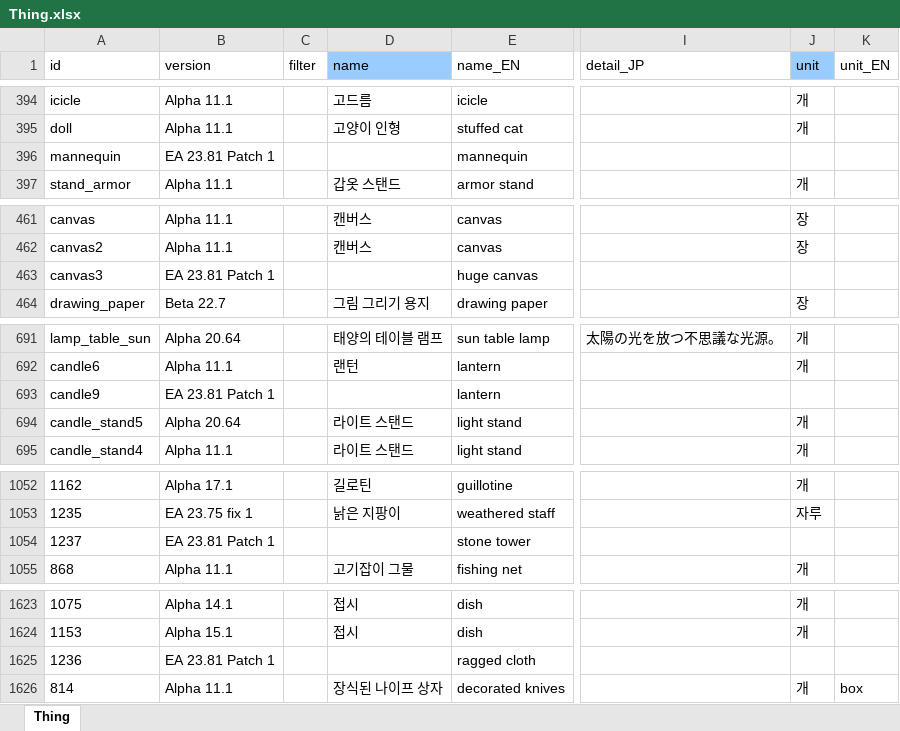
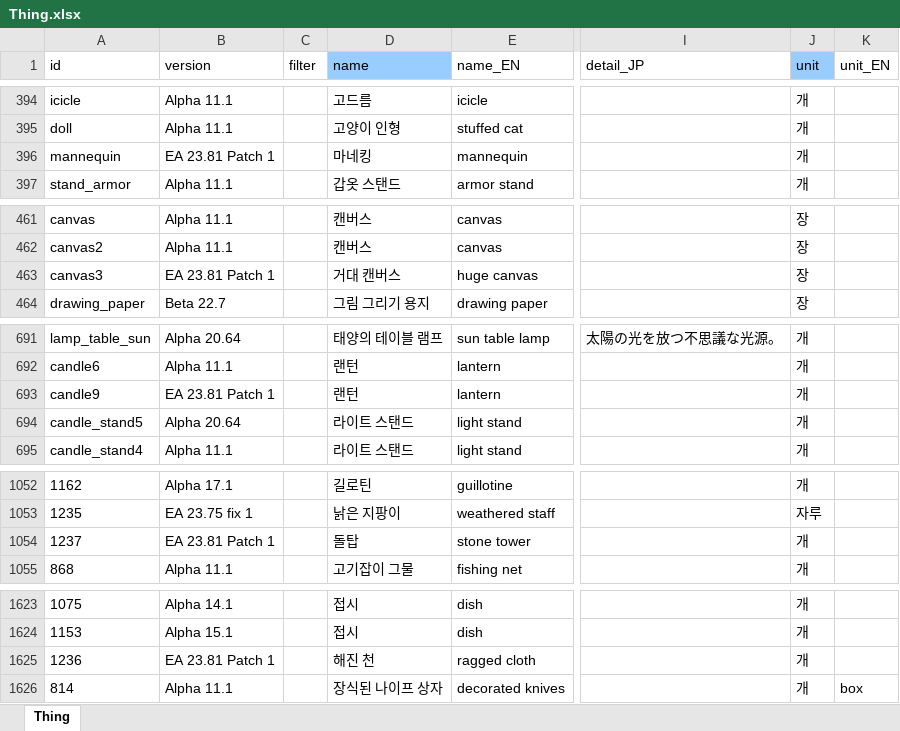
Before and after one commit to cinornu/Elin_KR, an Excel workbook: Mod_Korean/Lang/KR/Game/Thing.xlsx, sheet Thing, drawn as a sheet; only a part is shown, gaps mark what is left out; values as stored, in another font and other column widths than the file's, no borders; charts and pictures not drawn; the diff covers the shown part only; the diff names each change by its address in the sheet, - before the commit and + after, or states it on an @@ line.

```diff
--- a/Mod_Korean/Lang/KR/Game/Thing.xlsx (sheet Thing)
+++ b/Mod_Korean/Lang/KR/Game/Thing.xlsx (sheet Thing)
-D396 (name): (empty)
+D396 (name): 마네킹
-J396 (unit): (empty)
+J396 (unit): 개
-D463 (name): (empty)
+D463 (name): 거대 캔버스
-J463 (unit): (empty)
+J463 (unit): 장
-D693 (name): (empty)
+D693 (name): 랜턴
-J693 (unit): (empty)
+J693 (unit): 개
-D1054 (name): (empty)
+D1054 (name): 돌탑
-J1054 (unit): (empty)
+J1054 (unit): 개
-D1625 (name): (empty)
+D1625 (name): 해진 천
-J1625 (unit): (empty)
+J1625 (unit): 개
```
Also changed, not shown: 1 edited cell elsewhere in this sheet, charts or pictures, Mod_Korean/Lang/KR/Dialog/Drama/ashland.xlsx, Mod_Korean/Lang/KR/Game/Element.xlsx, 6 other files.
